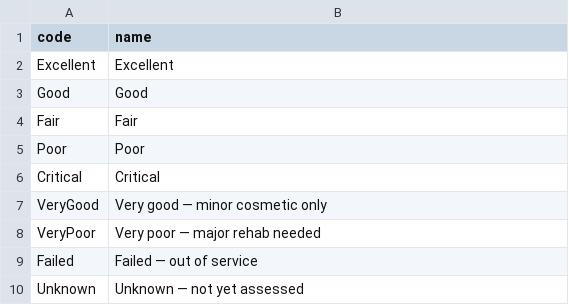
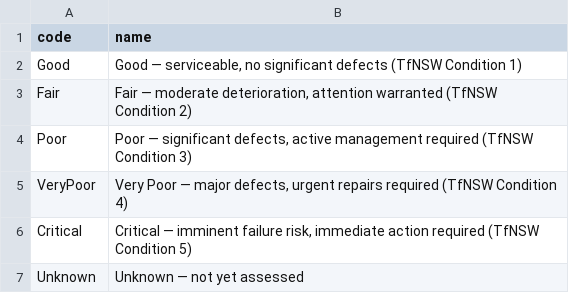
Before and after one commit to virinchy48/BridgeManagement, a CSV file: db/data/bridge.management-ConditionSummaries.csv, drawn as a sheet.

```diff
--- a/db/data/bridge.management-ConditionSummaries.csv
+++ b/db/data/bridge.management-ConditionSummaries.csv
@@ -1,10 +1,7 @@
 code;name
-Excellent;Excellent
-Good;Good
-Fair;Fair
-Poor;Poor
-Critical;Critical
-VeryGood;Very good — minor cosmetic only
-VeryPoor;Very poor — major rehab needed
-Failed;Failed — out of service
+Good;Good — serviceable, no significant defects (TfNSW Condition 1)
+Fair;Fair — moderate deterioration, attention warranted (TfNSW Condition 2)
+Poor;Poor — significant defects, active management required (TfNSW Condition 3)
+VeryPoor;Very Poor — major defects, urgent repairs required (TfNSW Condition 4)
+Critical;Critical — imminent failure risk, immediate action required (TfNSW Condition 5)
 Unknown;Unknown — not yet assessed
```
Also changed, not shown: db/data/bridge.management-DesignLoads.csv, db/data/bridge.management-PostingStatuses.csv, 8 other files.
